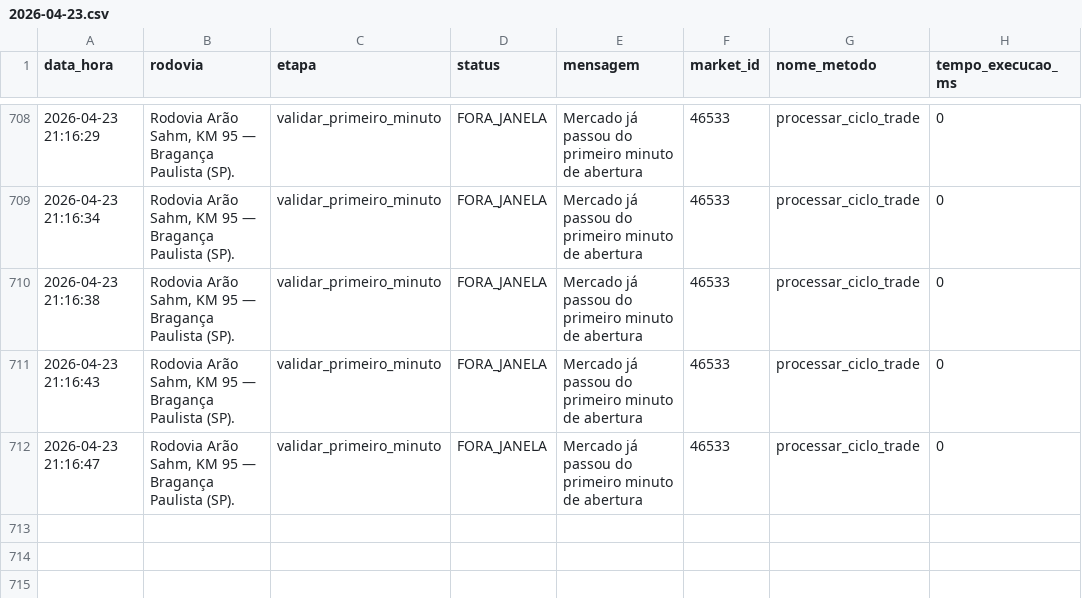
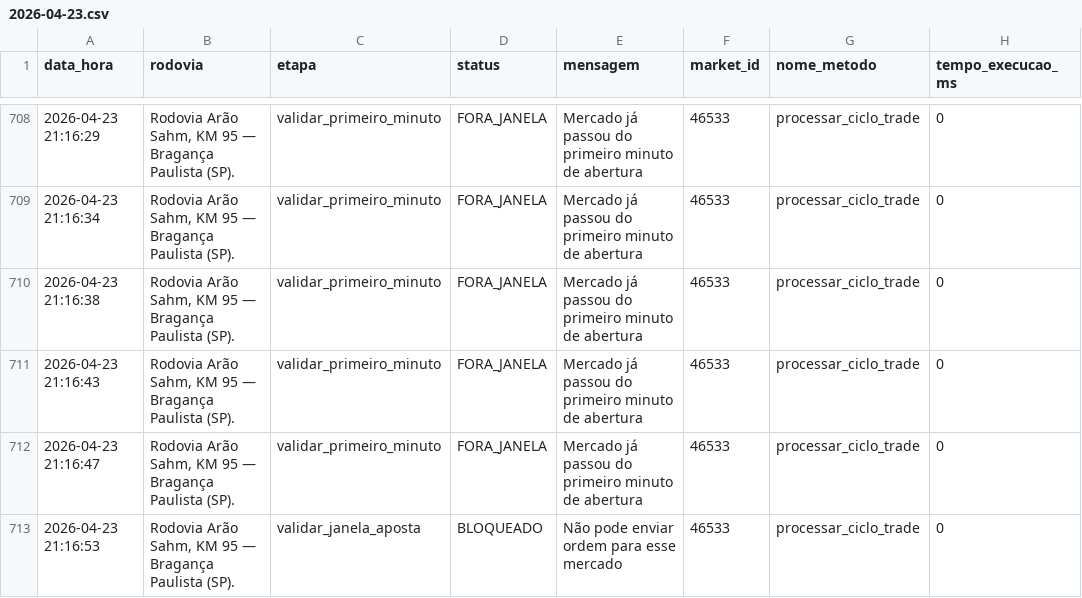
Before and after one commit to TiagosCompanny/BotPalpites, a CSV file: Rodovias/Utils/LogApostasRodovias/Execucao/2026-04-23.csv, drawn as a sheet; only a part is shown, gaps mark what is left out; the diff names each change by its address in the sheet, - before the commit and + after, or states it on an @@ line.

```diff
--- a/Rodovias/Utils/LogApostasRodovias/Execucao/2026-04-23.csv
+++ b/Rodovias/Utils/LogApostasRodovias/Execucao/2026-04-23.csv
+row 713: 2026-04-23 21:16:53 | Rodovia Arão Sahm, KM 95 — Bragança Paulista (SP). | validar_janela_aposta | BLOQUEADO | Não pode enviar ordem para esse mercado | 46533 | processar_ciclo_trade | 0
```
